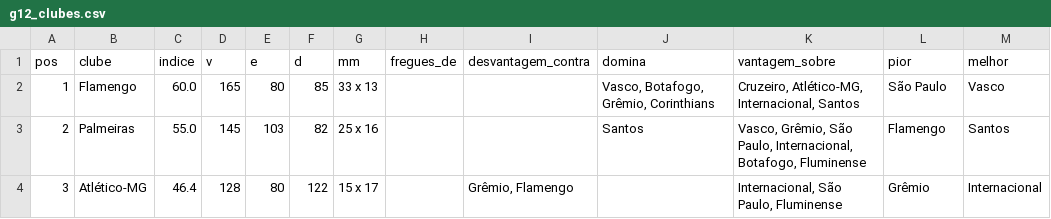
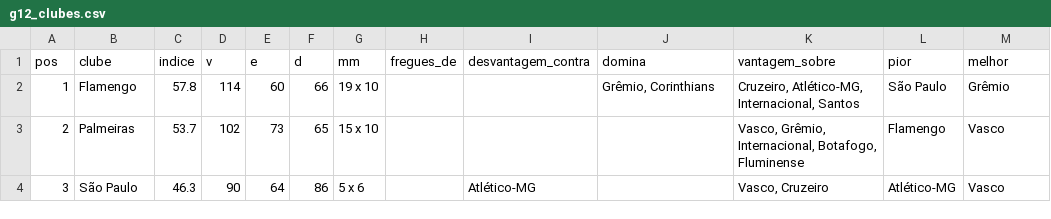
Before and after one commit to vcanedo88/ranking-freguesias, a CSV file: csv/g12_clubes.csv, drawn as a sheet; only a part is shown; the diff covers the shown part only.

```diff
--- a/csv/g12_clubes.csv
+++ b/csv/g12_clubes.csv
@@ -1,4 +1,4 @@
 pos,clube,indice,v,e,d,mm,fregues_de,desvantagem_contra,domina,vantagem_sobre,pior,melhor
-1,Flamengo,60.0,165,80,85,33 x 13,,,"Vasco, Botafogo, Grêmio, Corinthians","Cruzeiro, Atlético-MG, Internacional, Santos",São Paulo,Vasco
-2,Palmeiras,55.0,145,103,82,25 x 16,,,Santos,"Vasco, Grêmio, São Paulo, Internacional, Botafogo, Fluminense",Flamengo,Santos
-3,Atlético-MG,46.4,128,80,122,15 x 17,,"Grêmio, Flamengo",,"Internacional, São Paulo, Fluminense",Grêmio,Internacional
+1,Flamengo,57.8,114,60,66,19 x 10,,,"Grêmio, Corinthians","Cruzeiro, Atlético-MG, Internacional, Santos",São Paulo,Grêmio
+2,Palmeiras,53.7,102,73,65,15 x 10,,,,"Vasco, Grêmio, Internacional, Botafogo, Fluminense",Flamengo,Vasco
+3,São Paulo,46.3,90,64,86,5 x 6,,Atlético-MG,,"Vasco, Cruzeiro",Atlético-MG,Vasco
```
Also changed, not shown: 74 edited cells elsewhere in this file, csv/g12_ranking.csv, 25 other files.
